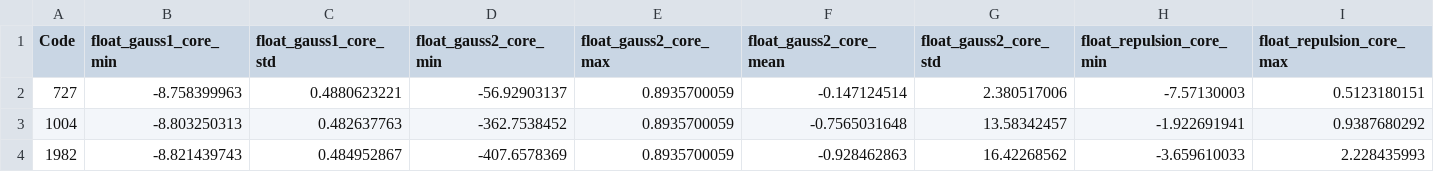
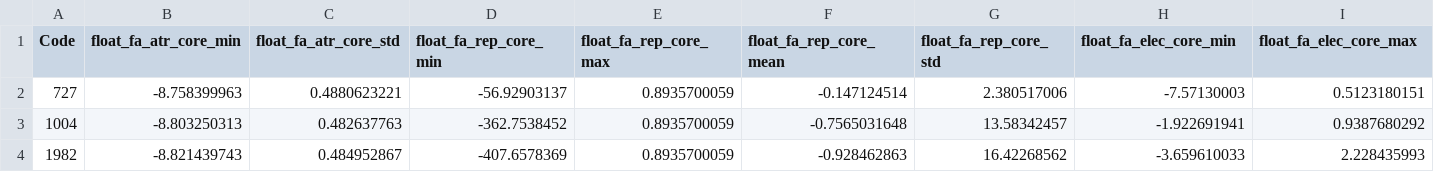
Before and after one commit to enoljunquera/ChenseNet121, a CSV file: revised_2026/dataset/voxel_features_nutridock_style_synthesized.csv, drawn as a sheet; only a part is shown; the diff covers the shown part only; the diff names each change by its address in the sheet, - before the commit and + after, or states it on an @@ line.

Commit message:
Add files via upload

```diff
--- a/revised_2026/dataset/voxel_features_nutridock_style_synthesized.csv
+++ b/revised_2026/dataset/voxel_features_nutridock_style_synthesized.csv
-B1: float_gauss1_core_min
+B1: float_fa_atr_core_min
-C1: float_gauss1_core_std
+C1: float_fa_atr_core_std
-D1: float_gauss2_core_min
+D1: float_fa_rep_core_min
-E1: float_gauss2_core_max
+E1: float_fa_rep_core_max
-F1: float_gauss2_core_mean
+F1: float_fa_rep_core_mean
-G1: float_gauss2_core_std
+G1: float_fa_rep_core_std
-H1: float_repulsion_core_min
+H1: float_fa_elec_core_min
-I1: float_repulsion_core_max
+I1: float_fa_elec_core_max
```
Also changed, not shown: 9 edited cells elsewhere in this file.
